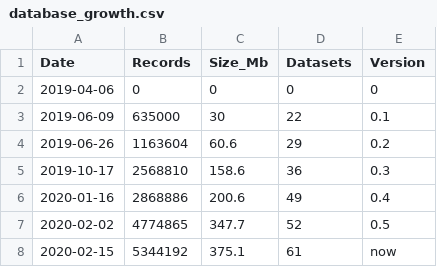
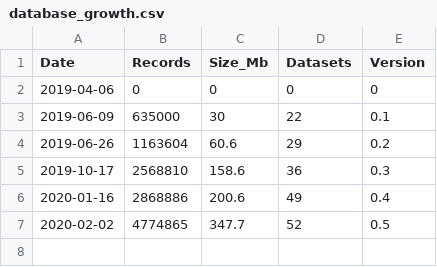
Before and after one commit to bpbond/cosore, a CSV file: inst/extdata/database_growth.csv, drawn as a sheet; the diff names each change by its address in the sheet, - before the commit and + after, or states it on an @@ line.

Commit message:
Use current database attributes for final point in growth plot
Closes #162

```diff
--- a/inst/extdata/database_growth.csv
+++ b/inst/extdata/database_growth.csv
-row 8: 2020-02-15 | 5344192 | 375.1 | 61 | now
```
Also changed, not shown: 1 other file.
